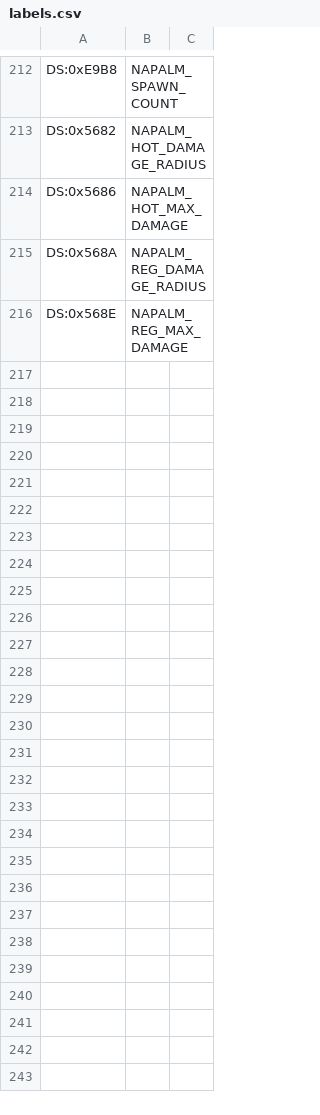
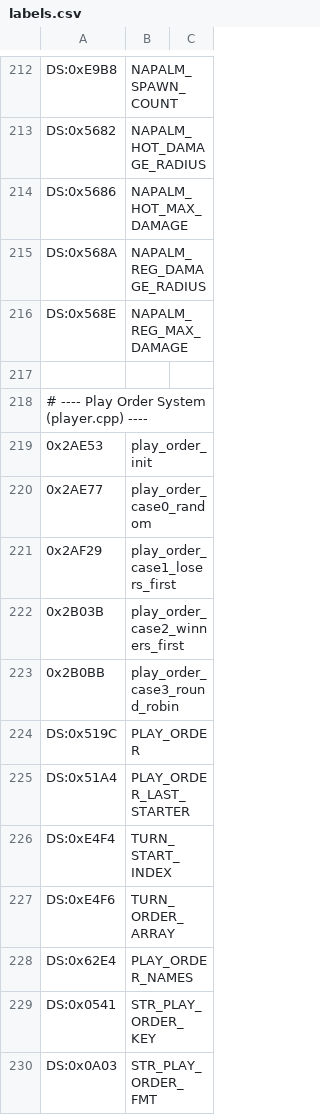
Before and after one commit to vgrichina/scorched-earth, a CSV file: disasm/labels.csv, drawn as a sheet; only a part is shown, gaps mark what is left out; the diff names each change by its address in the sheet, - before the commit and + after, or states it on an @@ line.

```diff
--- a/disasm/labels.csv
+++ b/disasm/labels.csv
+row 217: (empty)
+row 218: # ---- Play Order System (player.cpp) ----
+row 219: 0x2AE53 | play_order_init
+row 220: 0x2AE77 | play_order_case0_random
+row 221: 0x2AF29 | play_order_case1_losers_first
+row 222: 0x2B03B | play_order_case2_winners_first
+row 223: 0x2B0BB | play_order_case3_round_robin
+row 224: DS:0x519C | PLAY_ORDER
+row 225: DS:0x51A4 | PLAY_ORDER_LAST_STARTER
+row 226: DS:0xE4F4 | TURN_START_INDEX
+row 227: DS:0xE4F6 | TURN_ORDER_ARRAY
+row 228: DS:0x62E4 | PLAY_ORDER_NAMES
+row 229: DS:0x0541 | STR_PLAY_ORDER_KEY
+row 230: DS:0x0A03 | STR_PLAY_ORDER_FMT
```
Also changed, not shown: disasm/comments.csv, 4 other files.
